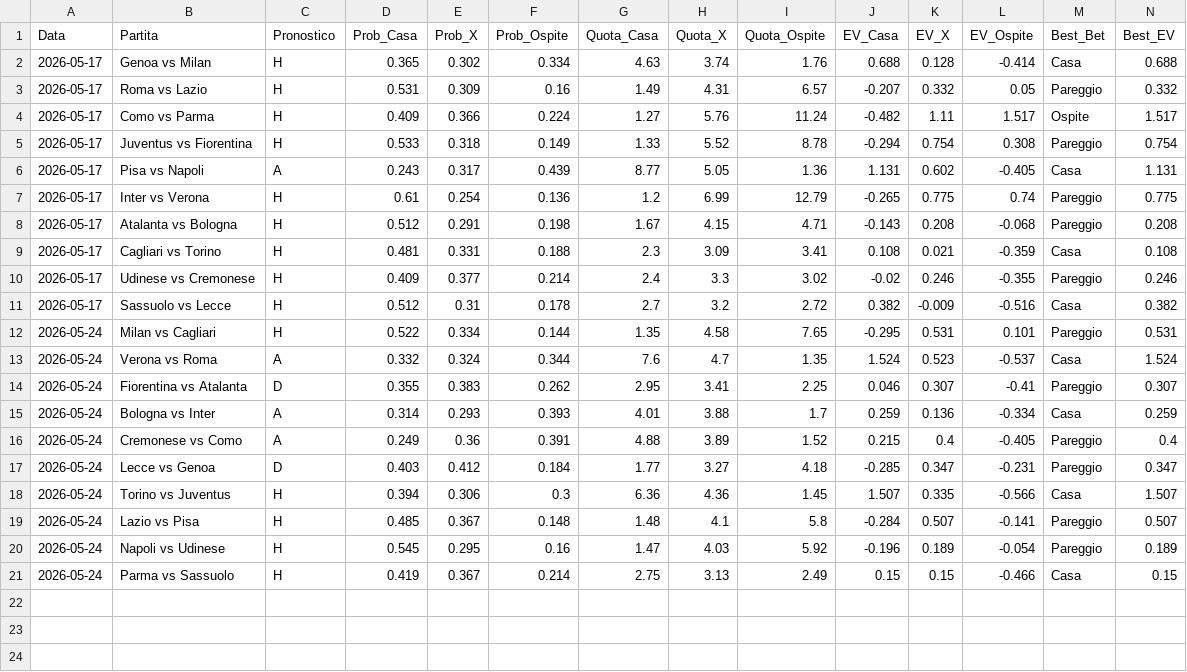
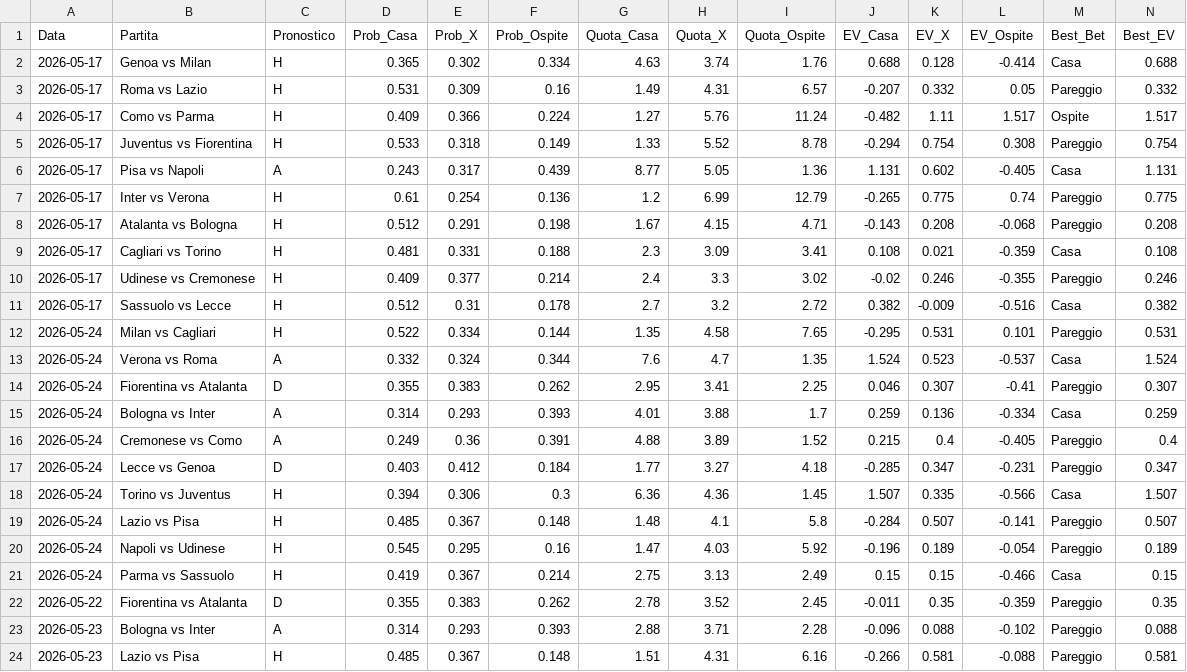
Before and after one commit to Cosimo77/pronostici-calcio-professional, a CSV file: tracking_predictions_live.csv, drawn as a sheet; only a part is shown; rows hold the shown columns only; the diff names each change by its address in the sheet, - before the commit and + after, or states it on an @@ line.

```diff
--- a/tracking_predictions_live.csv
+++ b/tracking_predictions_live.csv
+row 22: 2026-05-22 | Fiorentina vs Atalanta | D | 0.355 | 0.383 | 0.262 | 2.78 | 3.52 | 2.45 | -0.011 | 0.35 | -0.359 | Pareggio | 0.35
+row 23: 2026-05-23 | Bologna vs Inter | A | 0.314 | 0.293 | 0.393 | 2.88 | 3.71 | 2.28 | -0.096 | 0.088 | -0.102 | Pareggio | 0.088
+row 24: 2026-05-23 | Lazio vs Pisa | H | 0.485 | 0.367 | 0.148 | 1.51 | 4.31 | 6.16 | -0.266 | 0.581 | -0.088 | Pareggio | 0.581
```
